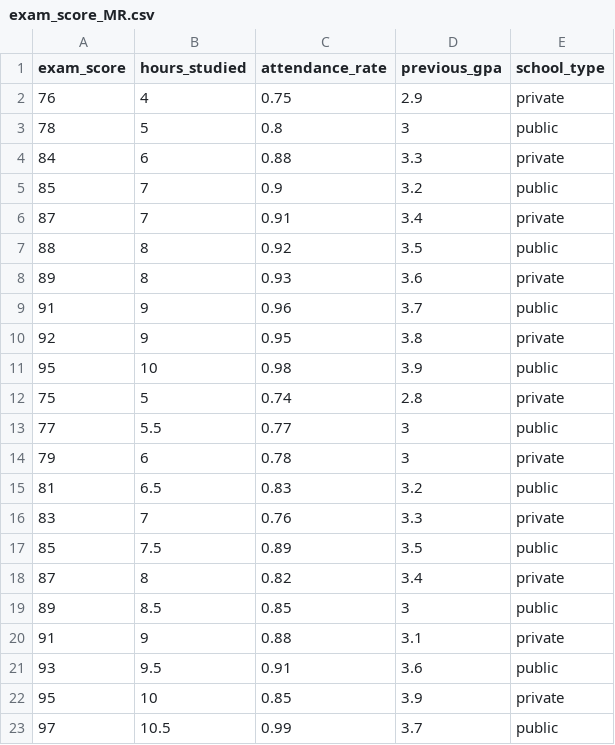
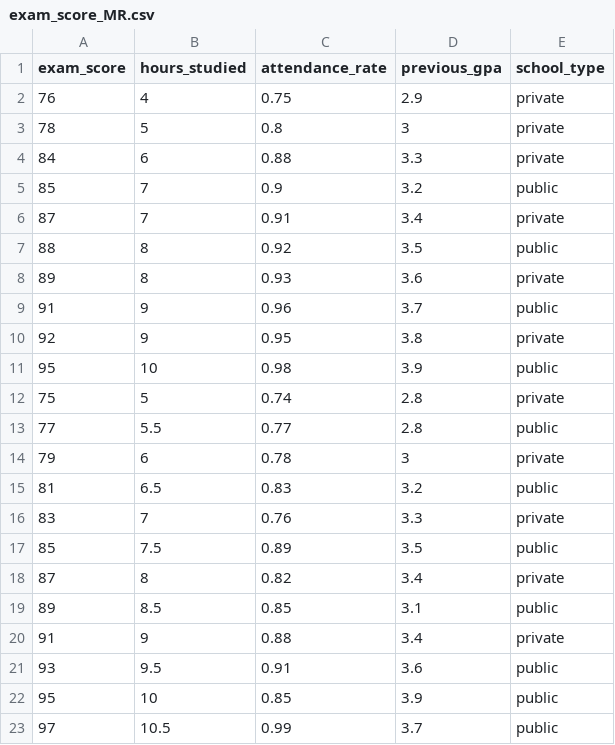
Before and after one commit to Rob-Whelan/sam2, a CSV file: exam_score_MR.csv, drawn as a sheet.

Commit message:
Update exam_score_MR.csv

```diff
--- a/exam_score_MR.csv
+++ b/exam_score_MR.csv
@@ -2,3 +2,3 @@
 76,4,0.75,2.9,private
-78,5,0.8,3,public
+78,5,0.8,3,private
 84,6,0.88,3.3,private
@@ -12,3 +12,3 @@
 75,5,0.74,2.8,private
-77,5.5,0.77,3,public
+77,5.5,0.77,2.8,public
 79,6,0.78,3,private
@@ -18,6 +18,6 @@
 87,8,0.82,3.4,private
-89,8.5,0.85,3,public
-91,9,0.88,3.1,private
+89,8.5,0.85,3.1,public
+91,9,0.88,3.4,private
 93,9.5,0.91,3.6,public
-95,10,0.85,3.9,private
+95,10,0.85,3.9,public
 97,10.5,0.99,3.7,public
```
